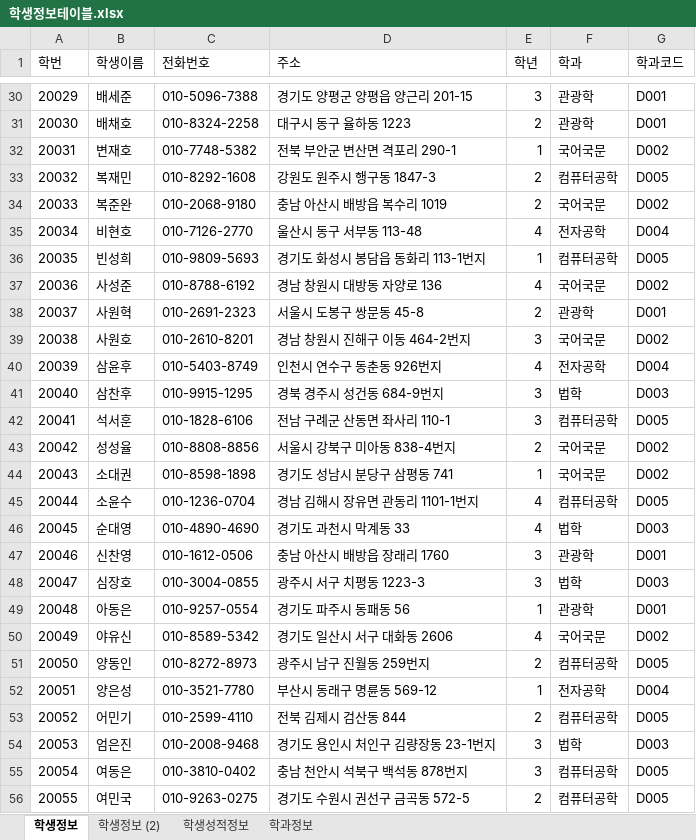
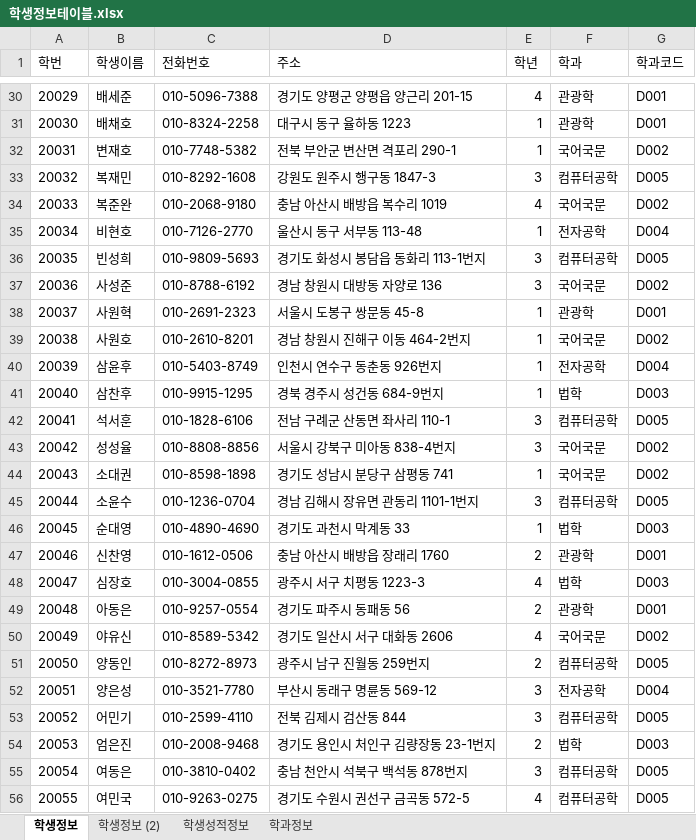
Before and after one commit to iceramqq/biz_506_2020_07_DBMS, an Excel workbook: 참고자료/학생정보테이블.xlsx, sheet 학생정보, drawn as a sheet; only a part is shown, gaps mark what is left out; values as stored, in another font and other column widths than the file's, no borders; the diff covers the shown part only; the diff names each change by its address in the sheet, - before the commit and + after, or states it on an @@ line.

```diff
--- a/참고자료/학생정보테이블.xlsx (sheet 학생정보)
+++ b/참고자료/학생정보테이블.xlsx (sheet 학생정보)
-E30 (학년): 3
+E30 (학년): 4
-E31 (학년): 2
+E31 (학년): 1
-E33 (학년): 2
+E33 (학년): 3
-E34 (학년): 2
+E34 (학년): 4
-E35 (학년): 4
+E35 (학년): 1
-E36 (학년): 1
+E36 (학년): 3
-E37 (학년): 4
+E37 (학년): 3
-E38 (학년): 2
+E38 (학년): 1
-E39 (학년): 3
+E39 (학년): 1
-E40 (학년): 4
+E40 (학년): 1
-E41 (학년): 3
+E41 (학년): 1
-E43 (학년): 2
+E43 (학년): 3
-E45 (학년): 4
+E45 (학년): 3
-E46 (학년): 4
+E46 (학년): 1
-E47 (학년): 3
+E47 (학년): 2
-E48 (학년): 3
+E48 (학년): 4
-E49 (학년): 1
+E49 (학년): 2
-E52 (학년): 1
+E52 (학년): 3
-E53 (학년): 2
+E53 (학년): 3
-E54 (학년): 3
+E54 (학년): 2
-E56 (학년): 2
+E56 (학년): 4
```
Also changed, not shown: 50 edited cells elsewhere in this sheet, sheet 학생성적정보, sheet 학생정보 (2), sheet 학과정보, 40 other files.
